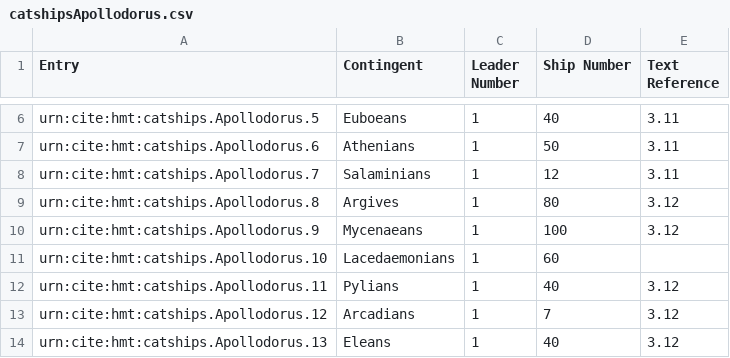
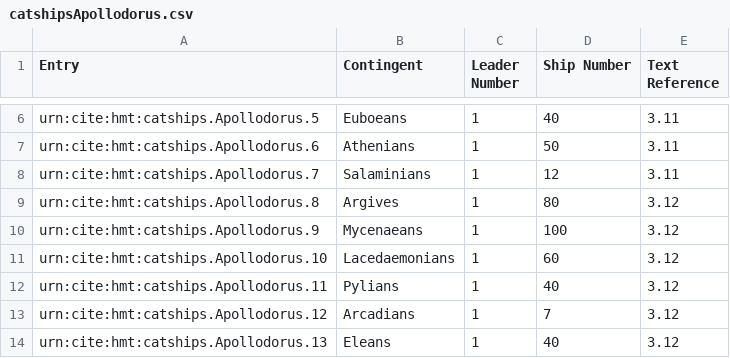
Before and after one commit to neelsmith/retelling, a CSV file: collections/catshipsApollodorus.csv, drawn as a sheet; only a part is shown, gaps mark what is left out.

Commit message:
Update catshipsApollodorus.csv

```diff
--- a/collections/catshipsApollodorus.csv
+++ b/collections/catshipsApollodorus.csv
@@ -10,3 +10,3 @@ urn:cite:hmt:catships.Apollodorus.8,Argives,1,80,3.12,
 urn:cite:hmt:catships.Apollodorus.9,Mycenaeans,1,100,3.12,
-urn:cite:hmt:catships.Apollodorus.10,Lacedaemonians,1,60,
+urn:cite:hmt:catships.Apollodorus.10,Lacedaemonians,1,60,3.12,
 urn:cite:hmt:catships.Apollodorus.11,Pylians,1,40,3.12,
```
